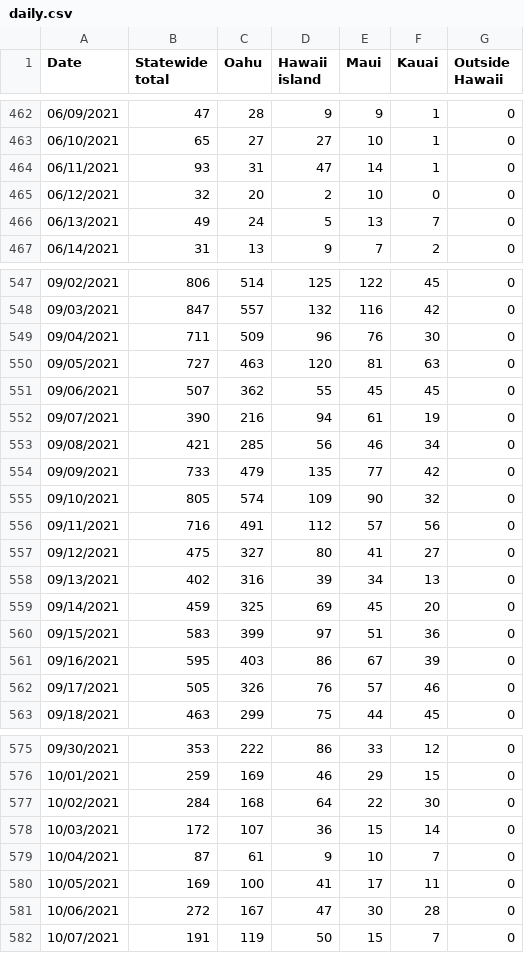
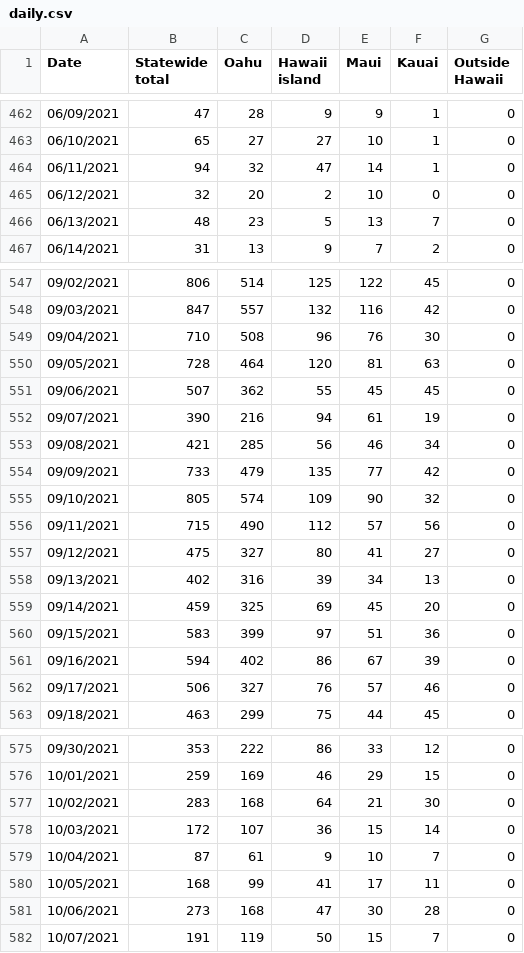
Before and after one commit to webb001/webb001.github.io, a CSV file: daily.csv, drawn as a sheet; only a part is shown, gaps mark what is left out; the diff covers the shown part only.

```diff
--- a/daily.csv
+++ b/daily.csv
@@ -463,5 +463,5 @@ Date,Statewide total,Oahu,Hawaii island,Maui,Kauai,Outside Hawaii
 06/10/2021,65,27,27,10,1,0
-06/11/2021,93,31,47,14,1,0
+06/11/2021,94,32,47,14,1,0
 06/12/2021,32,20,2,10,0,0
-06/13/2021,49,24,5,13,7,0
+06/13/2021,48,23,5,13,7,0
 06/14/2021,31,13,9,7,2,0
@@ -548,4 +548,4 @@ Date,Statewide total,Oahu,Hawaii island,Maui,Kauai,Outside Hawaii
 09/03/2021,847,557,132,116,42,0
-09/04/2021,711,509,96,76,30,0
-09/05/2021,727,463,120,81,63,0
+09/04/2021,710,508,96,76,30,0
+09/05/2021,728,464,120,81,63,0
 09/06/2021,507,362,55,45,45,0
@@ -555,3 +555,3 @@ Date,Statewide total,Oahu,Hawaii island,Maui,Kauai,Outside Hawaii
 09/10/2021,805,574,109,90,32,0
-09/11/2021,716,491,112,57,56,0
+09/11/2021,715,490,112,57,56,0
 09/12/2021,475,327,80,41,27,0
@@ -560,4 +560,4 @@ Date,Statewide total,Oahu,Hawaii island,Maui,Kauai,Outside Hawaii
 09/15/2021,583,399,97,51,36,0
-09/16/2021,595,403,86,67,39,0
-09/17/2021,505,326,76,57,46,0
+09/16/2021,594,402,86,67,39,0
+09/17/2021,506,327,76,57,46,0
 09/18/2021,463,299,75,44,45,0
@@ -576,7 +576,7 @@ Date,Statewide total,Oahu,Hawaii island,Maui,Kauai,Outside Hawaii
 10/01/2021,259,169,46,29,15,0
-10/02/2021,284,168,64,22,30,0
+10/02/2021,283,168,64,21,30,0
 10/03/2021,172,107,36,15,14,0
 10/04/2021,87,61,9,10,7,0
-10/05/2021,169,100,41,17,11,0
-10/06/2021,272,167,47,30,28,0
+10/05/2021,168,99,41,17,11,0
+10/06/2021,273,168,47,30,28,0
 10/07/2021,191,119,50,15,7,0
```
Also changed, not shown: 1 added row and 32 edited cells elsewhere in this file, 9 other files.
